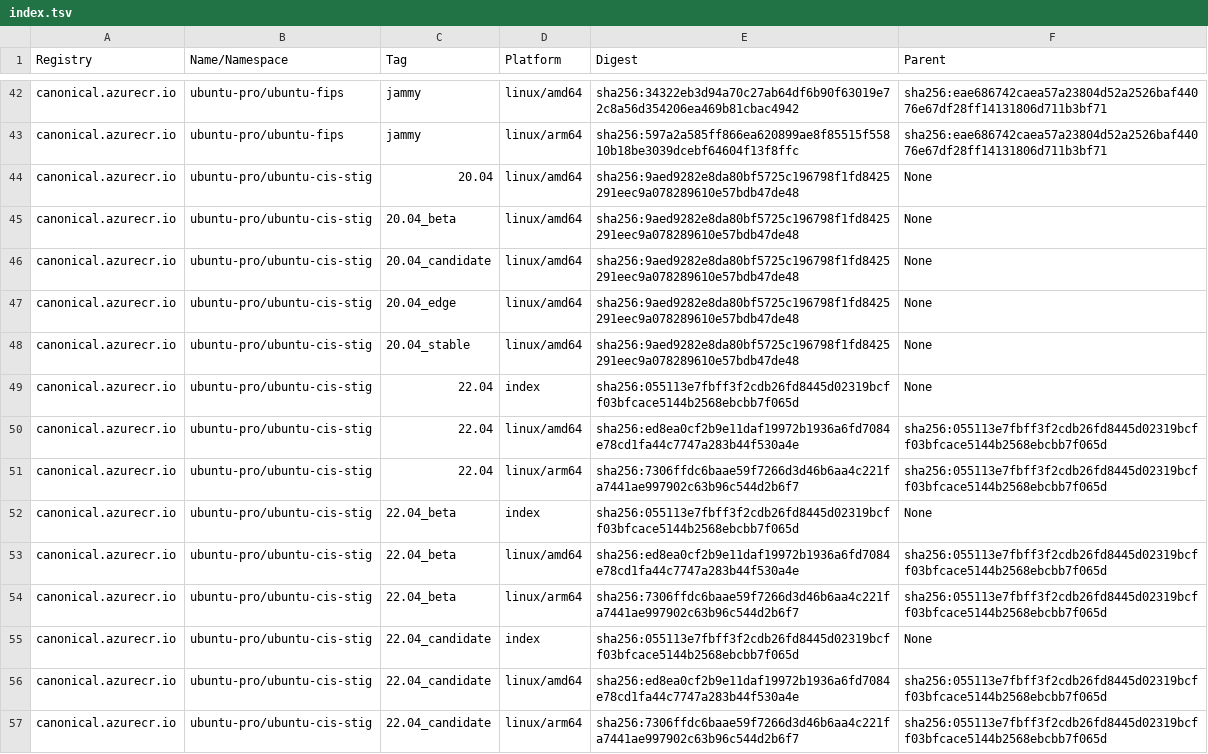
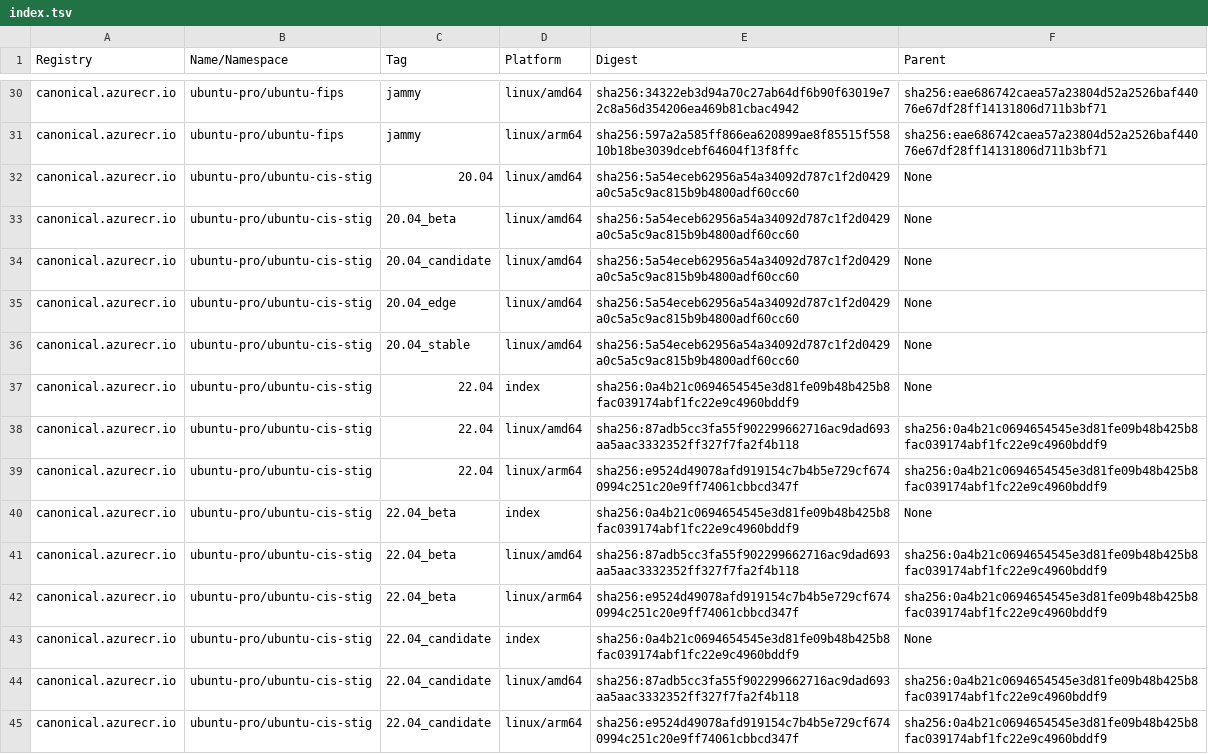
Before and after one commit to canonical/ironbank-catalog, a TSV file: canonical.azurecr.io/index.tsv, drawn as a sheet; only a part is shown, gaps mark what is left out; the diff covers the shown part only.

```diff
--- a/canonical.azurecr.io/index.tsv
+++ b/canonical.azurecr.io/index.tsv
@@ -43,15 +31,15 @@ canonical.azurecr.io	ubuntu-pro/ubuntu-fips	jammy	linux/amd64	sha256:34322eb3d94
 canonical.azurecr.io	ubuntu-pro/ubuntu-fips	jammy	linux/arm64	sha256:597a2a585ff866ea620899ae8f85515f55810b18be3039dcebf64604f13f8ffc	sha256:eae686742caea57a23804d52a2526baf44076e67df28ff14131806d711b3bf71
-canonical.azurecr.io	ubuntu-pro/ubuntu-cis-stig	20.04	linux/amd64	sha256:9aed9282e8da80bf5725c196798f1fd8425291eec9a078289610e57bdb47de48	None
-canonical.azurecr.io	ubuntu-pro/ubuntu-cis-stig	20.04_beta	linux/amd64	sha256:9aed9282e8da80bf5725c196798f1fd8425291eec9a078289610e57bdb47de48	None
-canonical.azurecr.io	ubuntu-pro/ubuntu-cis-stig	20.04_candidate	linux/amd64	sha256:9aed9282e8da80bf5725c196798f1fd8425291eec9a078289610e57bdb47de48	None
-canonical.azurecr.io	ubuntu-pro/ubuntu-cis-stig	20.04_edge	linux/amd64	sha256:9aed9282e8da80bf5725c196798f1fd8425291eec9a078289610e57bdb47de48	None
-canonical.azurecr.io	ubuntu-pro/ubuntu-cis-stig	20.04_stable	linux/amd64	sha256:9aed9282e8da80bf5725c196798f1fd8425291eec9a078289610e57bdb47de48	None
-canonical.azurecr.io	ubuntu-pro/ubuntu-cis-stig	22.04	index	sha256:055113e7fbff3f2cdb26fd8445d02319bcff03bfcace5144b2568ebcbb7f065d	None
-canonical.azurecr.io	ubuntu-pro/ubuntu-cis-stig	22.04	linux/amd64	sha256:ed8ea0cf2b9e11daf19972b1936a6fd7084e78cd1fa44c7747a283b44f530a4e	sha256:055113e7fbff3f2cdb26fd8445d02319bcff03bfcace5144b2568ebcbb7f065d
-canonical.azurecr.io	ubuntu-pro/ubuntu-cis-stig	22.04	linux/arm64	sha256:7306ffdc6baae59f7266d3d46b6aa4c221fa7441ae997902c63b96c544d2b6f7	sha256:055113e7fbff3f2cdb26fd8445d02319bcff03bfcace5144b2568ebcbb7f065d
-canonical.azurecr.io	ubuntu-pro/ubuntu-cis-stig	22.04_beta	index	sha256:055113e7fbff3f2cdb26fd8445d02319bcff03bfcace5144b2568ebcbb7f065d	None
-canonical.azurecr.io	ubuntu-pro/ubuntu-cis-stig	22.04_beta	linux/amd64	sha256:ed8ea0cf2b9e11daf19972b1936a6fd7084e78cd1fa44c7747a283b44f530a4e	sha256:055113e7fbff3f2cdb26fd8445d02319bcff03bfcace5144b2568ebcbb7f065d
-canonical.azurecr.io	ubuntu-pro/ubuntu-cis-stig	22.04_beta	linux/arm64	sha256:7306ffdc6baae59f7266d3d46b6aa4c221fa7441ae997902c63b96c544d2b6f7	sha256:055113e7fbff3f2cdb26fd8445d02319bcff03bfcace5144b2568ebcbb7f065d
-canonical.azurecr.io	ubuntu-pro/ubuntu-cis-stig	22.04_candidate	index	sha256:055113e7fbff3f2cdb26fd8445d02319bcff03bfcace5144b2568ebcbb7f065d	None
-canonical.azurecr.io	ubuntu-pro/ubuntu-cis-stig	22.04_candidate	linux/amd64	sha256:ed8ea0cf2b9e11daf19972b1936a6fd7084e78cd1fa44c7747a283b44f530a4e	sha256:055113e7fbff3f2cdb26fd8445d02319bcff03bfcace5144b2568ebcbb7f065d
-canonical.azurecr.io	ubuntu-pro/ubuntu-cis-stig	22.04_candidate	linux/arm64	sha256:7306ffdc6baae59f7266d3d46b6aa4c221fa7441ae997902c63b96c544d2b6f7	sha256:055113e7fbff3f2cdb26fd8445d02319bcff03bfcace5144b2568ebcbb7f065d
+canonical.azurecr.io	ubuntu-pro/ubuntu-cis-stig	20.04	linux/amd64	sha256:5a54eceb62956a54a34092d787c1f2d0429a0c5a5c9ac815b9b4800adf60cc60	None
+canonical.azurecr.io	ubuntu-pro/ubuntu-cis-stig	20.04_beta	linux/amd64	sha256:5a54eceb62956a54a34092d787c1f2d0429a0c5a5c9ac815b9b4800adf60cc60	None
+canonical.azurecr.io	ubuntu-pro/ubuntu-cis-stig	20.04_candidate	linux/amd64	sha256:5a54eceb62956a54a34092d787c1f2d0429a0c5a5c9ac815b9b4800adf60cc60	None
+canonical.azurecr.io	ubuntu-pro/ubuntu-cis-stig	20.04_edge	linux/amd64	sha256:5a54eceb62956a54a34092d787c1f2d0429a0c5a5c9ac815b9b4800adf60cc60	None
+canonical.azurecr.io	ubuntu-pro/ubuntu-cis-stig	20.04_stable	linux/amd64	sha256:5a54eceb62956a54a34092d787c1f2d0429a0c5a5c9ac815b9b4800adf60cc60	None
+canonical.azurecr.io	ubuntu-pro/ubuntu-cis-stig	22.04	index	sha256:0a4b21c0694654545e3d81fe09b48b425b8fac039174abf1fc22e9c4960bddf9	None
+canonical.azurecr.io	ubuntu-pro/ubuntu-cis-stig	22.04	linux/amd64	sha256:87adb5cc3fa55f902299662716ac9dad693aa5aac3332352ff327f7fa2f4b118	sha256:0a4b21c0694654545e3d81fe09b48b425b8fac039174abf1fc22e9c4960bddf9
+canonical.azurecr.io	ubuntu-pro/ubuntu-cis-stig	22.04	linux/arm64	sha256:e9524d49078afd919154c7b4b5e729cf6740994c251c20e9ff74061cbbcd347f	sha256:0a4b21c0694654545e3d81fe09b48b425b8fac039174abf1fc22e9c4960bddf9
+canonical.azurecr.io	ubuntu-pro/ubuntu-cis-stig	22.04_beta	index	sha256:0a4b21c0694654545e3d81fe09b48b425b8fac039174abf1fc22e9c4960bddf9	None
+canonical.azurecr.io	ubuntu-pro/ubuntu-cis-stig	22.04_beta	linux/amd64	sha256:87adb5cc3fa55f902299662716ac9dad693aa5aac3332352ff327f7fa2f4b118	sha256:0a4b21c0694654545e3d81fe09b48b425b8fac039174abf1fc22e9c4960bddf9
+canonical.azurecr.io	ubuntu-pro/ubuntu-cis-stig	22.04_beta	linux/arm64	sha256:e9524d49078afd919154c7b4b5e729cf6740994c251c20e9ff74061cbbcd347f	sha256:0a4b21c0694654545e3d81fe09b48b425b8fac039174abf1fc22e9c4960bddf9
+canonical.azurecr.io	ubuntu-pro/ubuntu-cis-stig	22.04_candidate	index	sha256:0a4b21c0694654545e3d81fe09b48b425b8fac039174abf1fc22e9c4960bddf9	None
+canonical.azurecr.io	ubuntu-pro/ubuntu-cis-stig	22.04_candidate	linux/amd64	sha256:87adb5cc3fa55f902299662716ac9dad693aa5aac3332352ff327f7fa2f4b118	sha256:0a4b21c0694654545e3d81fe09b48b425b8fac039174abf1fc22e9c4960bddf9
+canonical.azurecr.io	ubuntu-pro/ubuntu-cis-stig	22.04_candidate	linux/arm64	sha256:e9524d49078afd919154c7b4b5e729cf6740994c251c20e9ff74061cbbcd347f	sha256:0a4b21c0694654545e3d81fe09b48b425b8fac039174abf1fc22e9c4960bddf9
```
Also changed, not shown: 12 removed rows and 28 edited cells elsewhere in this file, 1 other file.
